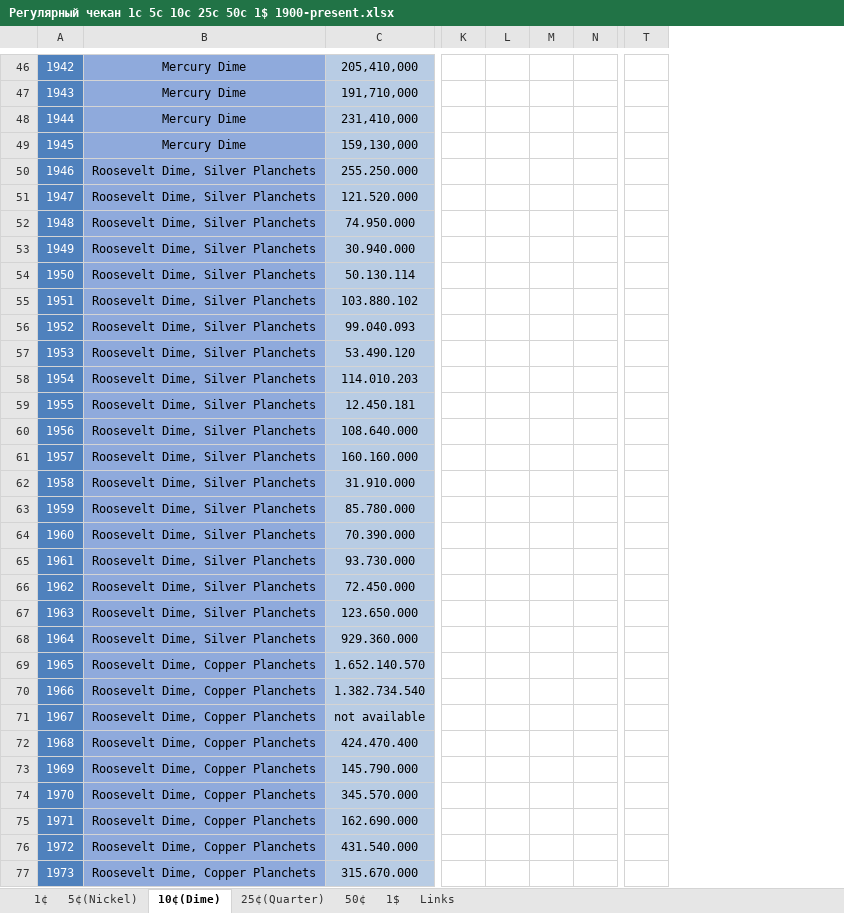
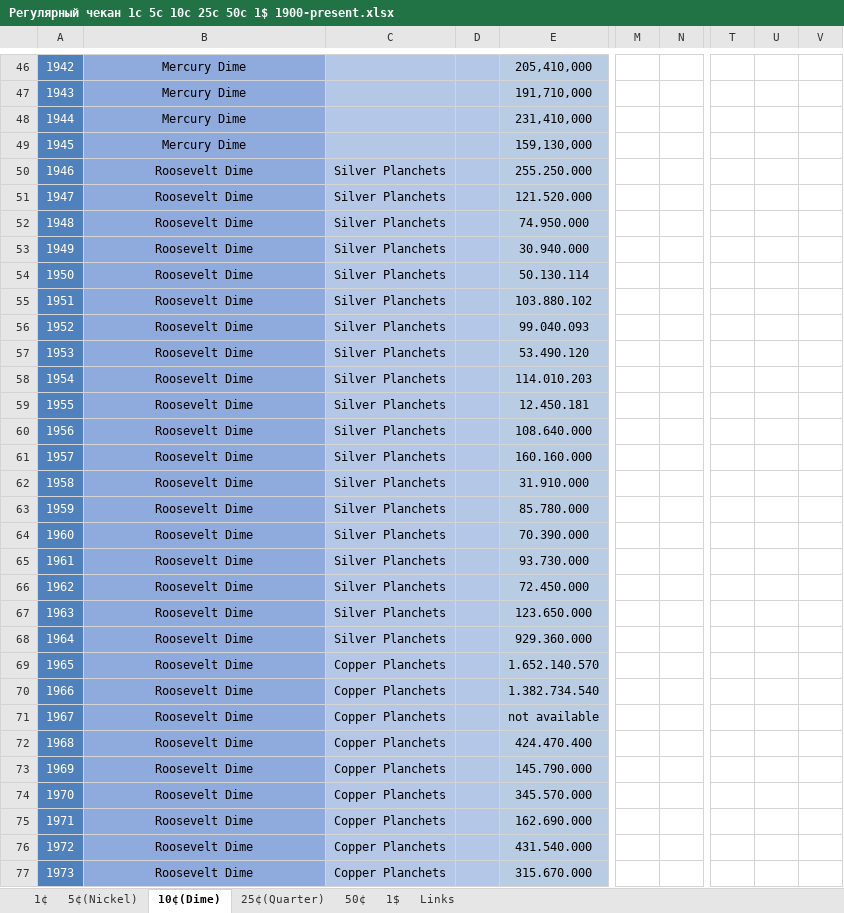
Before and after one commit to DartAlexator/CoinCollection, an Excel workbook: Collections/США/Регулярный чекан 1c 5c 10c 25c 50c 1$ 1900-present.xlsx, sheet 10¢(Dime), drawn as a sheet; only a part is shown, gaps mark what is left out; values as stored, in another font and other column widths than the file's, no borders; charts and pictures and conditional formats not drawn; removed rows and columns are numbered as before the commit, all else as after; the diff covers the shown part only; the diff names each change by its address in the sheet, - before the commit and + after, or states it on an @@ line.

```diff
--- a/Collections/США/Регулярный чекан 1c 5c 10c 25c 50c 1$ 1900-present.xlsx (sheet 10¢(Dime))
+++ b/Collections/США/Регулярный чекан 1c 5c 10c 25c 50c 1$ 1900-present.xlsx (sheet 10¢(Dime))
+column C, rows 50-77: Silver Planchets | Silver Planchets | Silver Planchets | Silver Planchets | Silver Planchets | Silver Planchets | Silver Planchets | Silver Planchets | Silver Planchets | Silver Planchets | Silver Planchets | Silver Planchets | Silver Planchets | Silver Planchets | Silver Planchets | Silver Planchets | Silver Planchets | Silver Planchets | Silver Planchets | Copper Planchets | Copper Planchets | Copper Planchets | Copper Planchets | Copper Planchets | Copper Planchets | Copper Planchets | Copper Planchets | Copper Planchets
+column D, empty
-column L, empty
-column M, empty
+column U, empty
+column V, empty
-B50:B68: Roosevelt Dime, Silver Planchets
+B50:B68: Roosevelt Dime
-B69:B77: Roosevelt Dime, Copper Planchets
+B69:B77: Roosevelt Dime
```
Also changed, not shown: 7 removed rows and 46 edited cells elsewhere in this sheet, sheet 1$, sheet 50¢, sheet 5¢(Nickel), sheet 1¢, sheet 25¢(Quarter), sheet Links, formulas that keep their value, charts or pictures, 4 other files.
